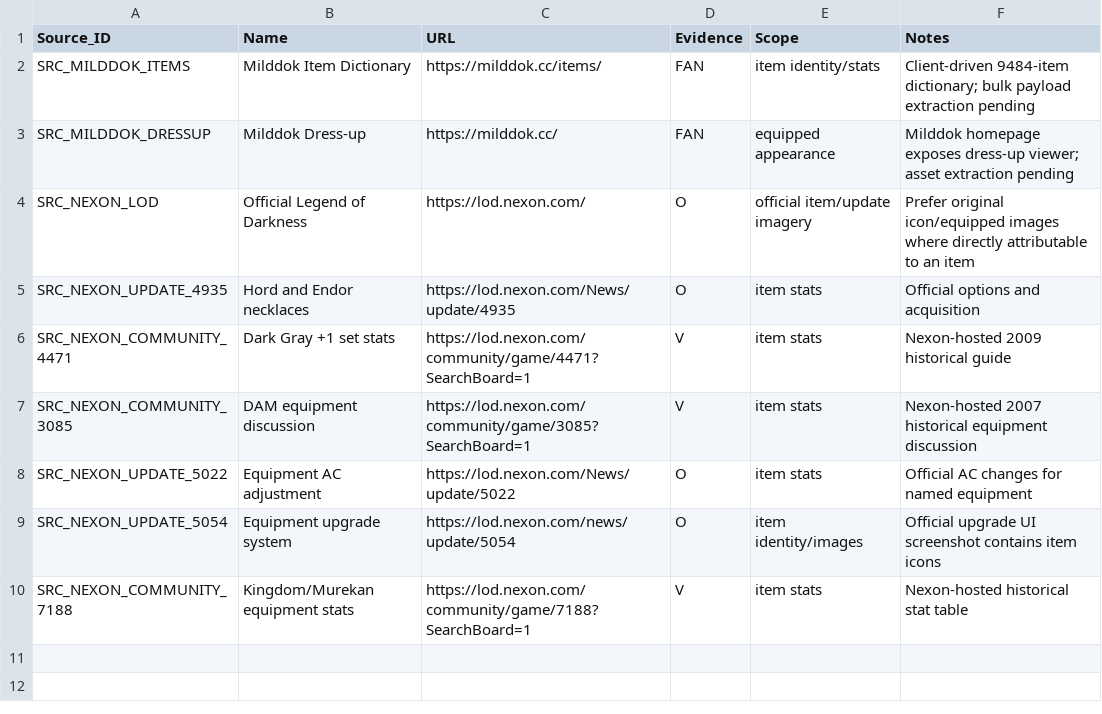
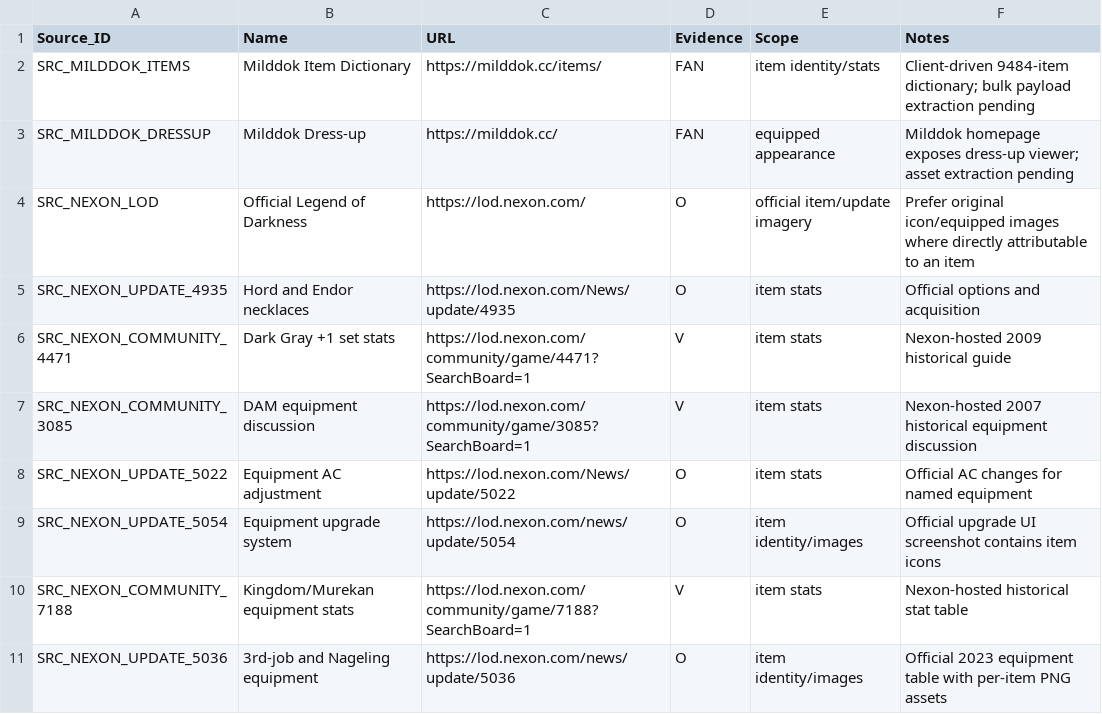
Before and after one commit to ChanJoos/Project_dark_android, a CSV file: master/canonical/External_Item_Sources.csv, drawn as a sheet; the diff names each change by its address in the sheet, - before the commit and + after, or states it on an @@ line.

Commit message:
Data: register official 3rd-job equipment image source

```diff
--- a/master/canonical/External_Item_Sources.csv
+++ b/master/canonical/External_Item_Sources.csv
+row 11: SRC_NEXON_UPDATE_5036 | 3rd-job and Nageling equipment | https://lod.nexon.com/news/update/5036 | O | item identity/images | Official 2023 equipment table with per-item PNG assets
```
